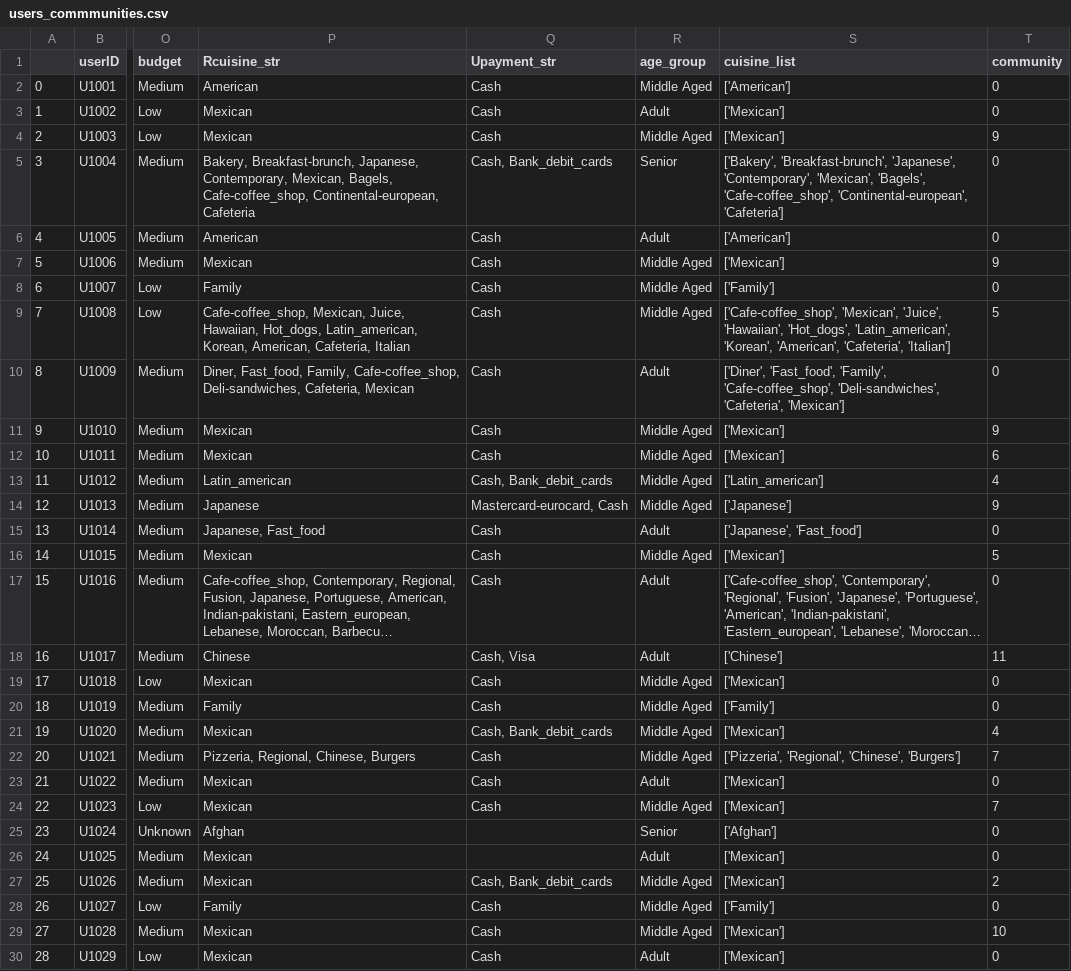
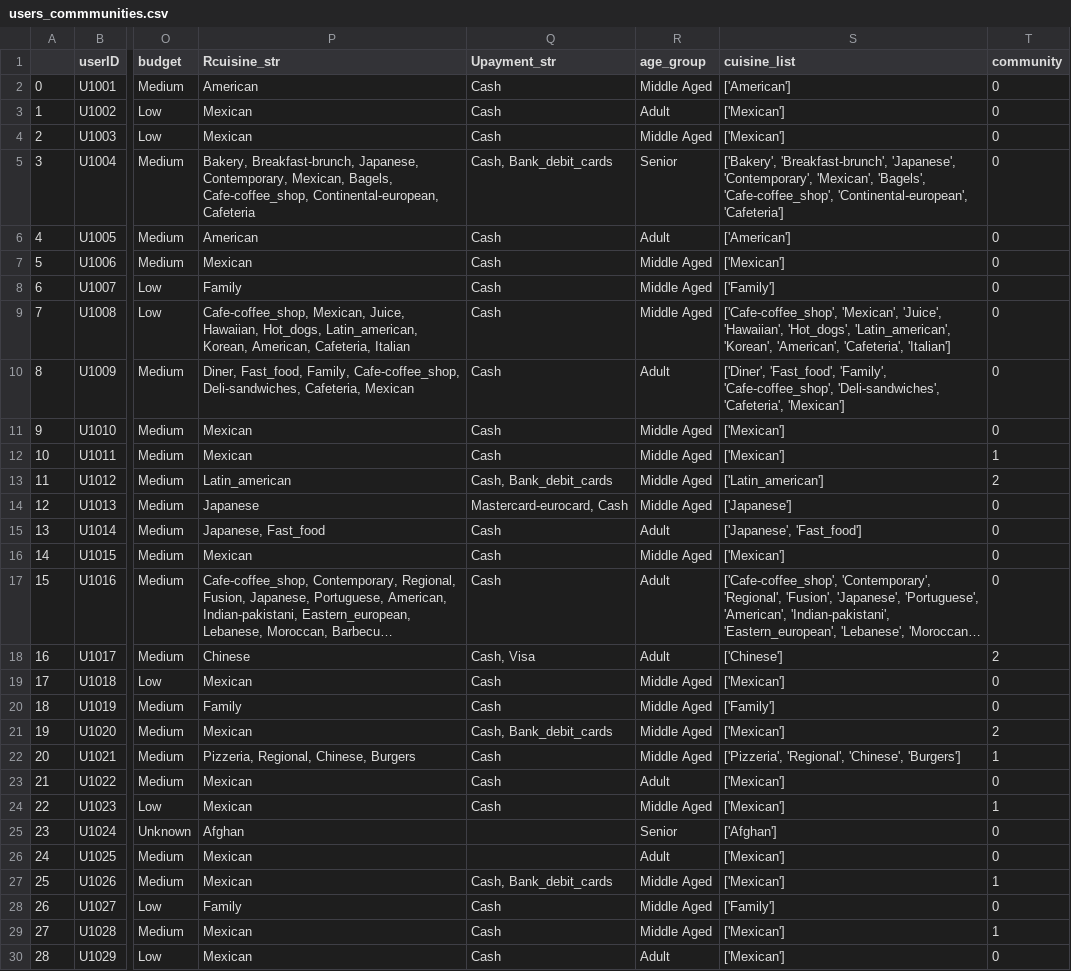
Before and after one commit to SimingSiming/Restaurant-Recommender-System, a CSV file: data/clean/users_commmunities.csv, drawn as a sheet; only a part is shown, gaps mark what is left out; long unchanged cells end in …; the diff covers the shown part only; the diff names each change by its address in the sheet, - before the commit and + after, or states it on an @@ line.

```diff
--- a/data/clean/users_commmunities.csv
+++ b/data/clean/users_commmunities.csv
-T4 (community): 9
+T4 (community): 0
-T7 (community): 9
+T7 (community): 0
-T9 (community): 5
+T9 (community): 0
-T11 (community): 9
+T11 (community): 0
-T12 (community): 6
+T12 (community): 1
-T13 (community): 4
+T13 (community): 2
-T14 (community): 9
+T14 (community): 0
-T16 (community): 5
+T16 (community): 0
-T18 (community): 11
+T18 (community): 2
-T21 (community): 4
+T21 (community): 2
-T22 (community): 7
+T22 (community): 1
-T24 (community): 7
+T24 (community): 1
-T27 (community): 2
+T27 (community): 1
-T29 (community): 10
+T29 (community): 1
```
Also changed, not shown: 68 edited cells elsewhere in this file, data/clean/restaraunts_labels.csv.
